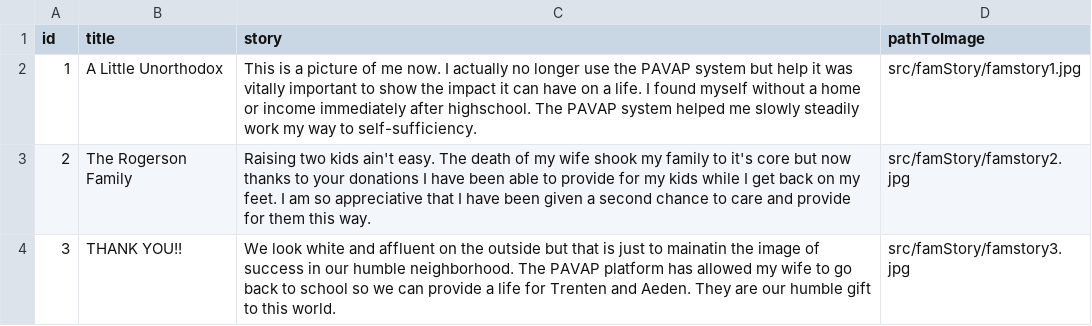
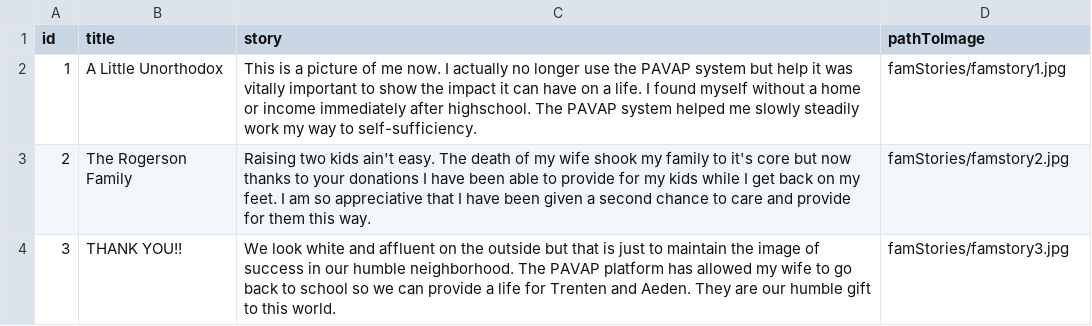
Before and after one commit to TeamPAVA/PAVAforGOOD, a CSV file: PAVA/famStoriesDatabase.csv, drawn as a sheet.

Commit message:
Fam Stories

```diff
--- a/PAVA/famStoriesDatabase.csv
+++ b/PAVA/famStoriesDatabase.csv
@@ -1,4 +1,4 @@
 id,title,story,pathToImage
-1,"A Little Unorthodox","This is a picture of me now. I actually no longer use the PAVAP system but help it was vitally important to show the impact it can have on a life. I found myself without a home or income immediately after highschool. The PAVAP system helped me slowly steadily work my way to self-sufficiency.",src/famStory/famstory1.jpg
-2,"The Rogerson Family","Raising two kids ain't easy. The death of my wife shook my family to it's core but now thanks to your donations I have been able to provide for my kids while I get back on my feet. I am so appreciative that I have been given a second chance to care and provide for them this way.",src/famStory/famstory2.jpg
-3,"THANK YOU!!","We look white and affluent on the outside but that is just to mainatin the image of success in our humble neighborhood. The PAVAP platform has allowed my wife to go back to school so we can provide a life for Trenten and Aeden. They are our humble gift to this world.",src/famStory/famstory3.jpg
+1,"A Little Unorthodox","This is a picture of me now. I actually no longer use the PAVAP system but help it was vitally important to show the impact it can have on a life. I found myself without a home or income immediately after highschool. The PAVAP system helped me slowly steadily work my way to self-sufficiency.",famStories/famstory1.jpg
+2,"The Rogerson Family","Raising two kids ain't easy. The death of my wife shook my family to it's core but now thanks to your donations I have been able to provide for my kids while I get back on my feet. I am so appreciative that I have been given a second chance to care and provide for them this way.",famStories/famstory2.jpg
+3,"THANK YOU!!","We look white and affluent on the outside but that is just to maintain the image of success in our humble neighborhood. The PAVAP platform has allowed my wife to go back to school so we can provide a life for Trenten and Aeden. They are our humble gift to this world.",famStories/famstory3.jpg
```
Also changed, not shown: 1 other file.
